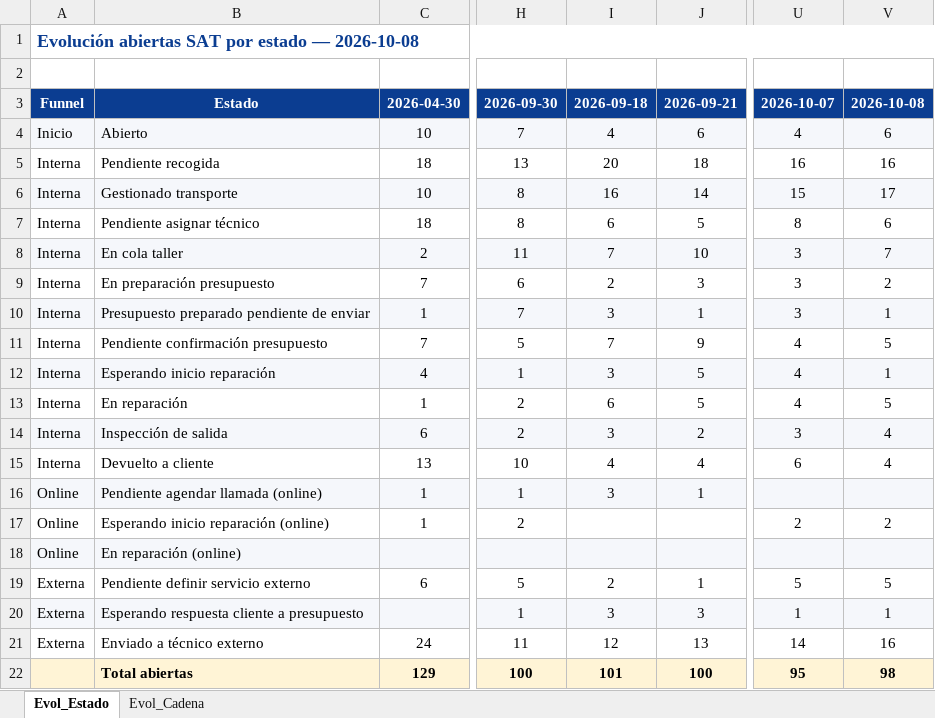
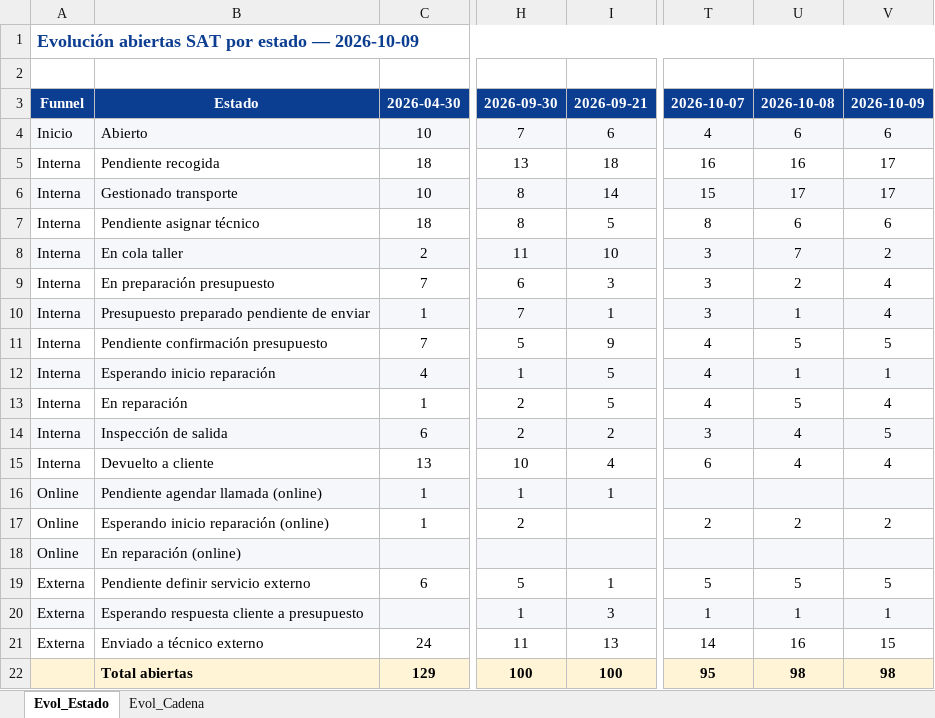
Before and after one commit to iortizfigueroa/leaseir-sat-dashboard, an Excel workbook: output/Evolucion_SAT.xlsx, sheet Evol_Estado, drawn as a sheet; only a part is shown, gaps mark what is left out; values as stored, in another font and other column widths than the file's, no borders; removed rows and columns are numbered as before the commit, all else as after; the diff names each change by its address in the sheet, - before the commit and + after, or states it on an @@ line.

```diff
--- a/output/Evolucion_SAT.xlsx (sheet Evol_Estado)
+++ b/output/Evolucion_SAT.xlsx (sheet Evol_Estado)
-column I, rows 3-22: 2026-09-18 | 4 | 20 | 16 | 6 | 7 | 2 | 3 | 7 | 3 | 6 | 3 | 4 | 3 |  |  | 2 | 3 | 12 | 101
+column U, rows 3-22: 2026-10-08 | 6 | 16 | 17 | 6 | 7 | 2 | 1 | 5 | 1 | 5 | 4 | 4 |  | 2 |  | 5 | 1 | 16 | 98
-A1: …estado — 2026-10-08
+A1: …estado — 2026-10-09
-V3: 2026-10-08
+V3: 2026-10-09
-V5: 16
+V5: 17
-V8: 7
+V8: 2
-V9: 2
+V9: 4
-V10: 1
+V10: 4
-V13: 5
+V13: 4
-V14: 4
+V14: 5
-V21: 16
+V21: 15
```
Also changed, not shown: sheet Evol_Cadena, 7 other files.
